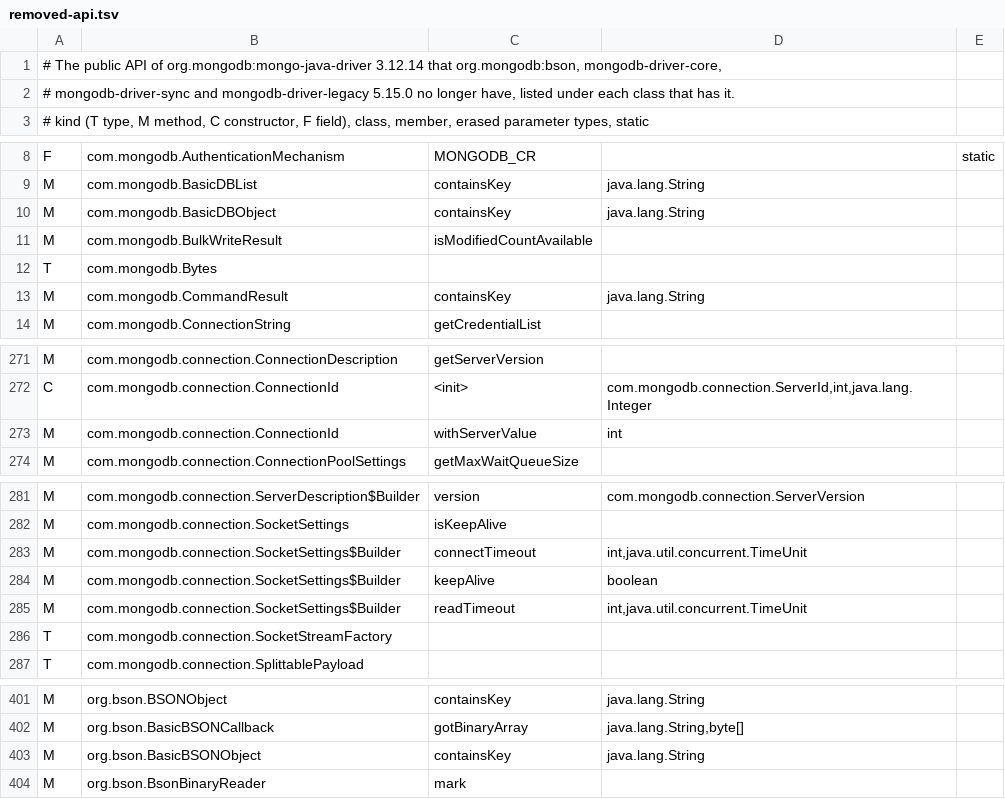
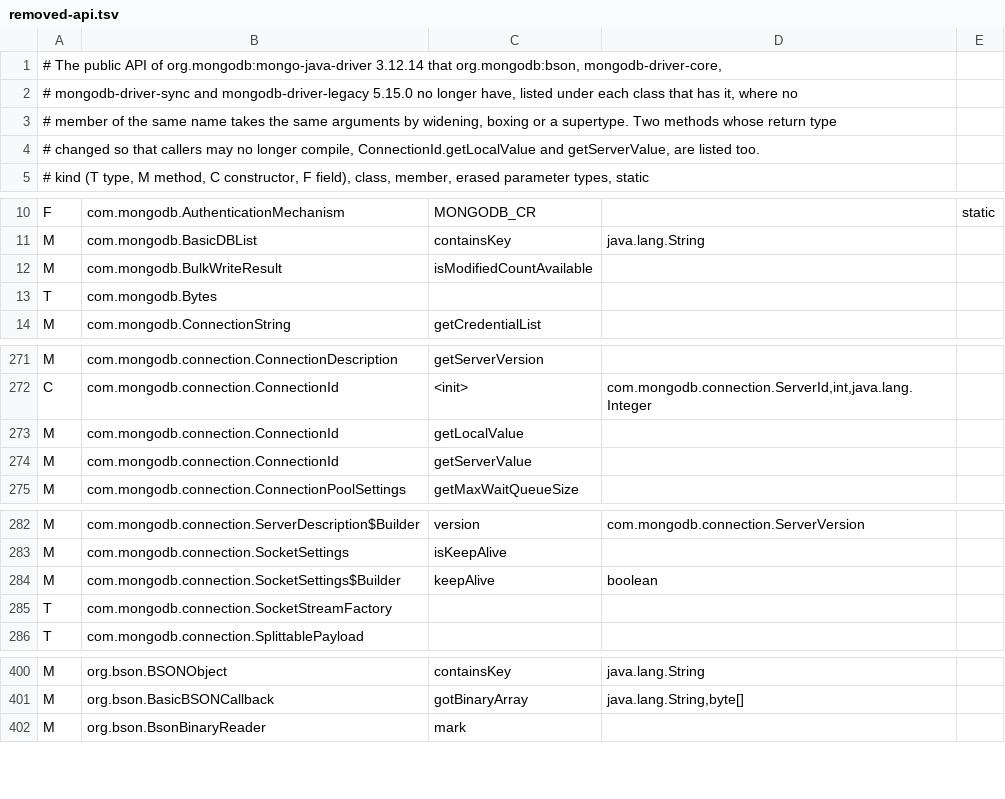
Before and after one commit to openrewrite/rewrite-third-party, a TSV file: src/main/resources/META-INF/rewrite/mongodb/removed-api.tsv, drawn as a sheet; only a part is shown, gaps mark what is left out.

Commit message:
Take the credential of a list, the seeds of the settings; decide on the code the conversion sees; drop source-compatible API from the removed table

```diff
--- a/src/main/resources/META-INF/rewrite/mongodb/removed-api.tsv
+++ b/src/main/resources/META-INF/rewrite/mongodb/removed-api.tsv
@@ -1,3 +1,5 @@
 # The public API of org.mongodb:mongo-java-driver 3.12.14 that org.mongodb:bson, mongodb-driver-core,
-# mongodb-driver-sync and mongodb-driver-legacy 5.15.0 no longer have, listed under each class that has it.
+# mongodb-driver-sync and mongodb-driver-legacy 5.15.0 no longer have, listed under each class that has it, where no
+# member of the same name takes the same arguments by widening, boxing or a supertype. Two methods whose return type
+# changed so that callers may no longer compile, ConnectionId.getLocalValue and getServerValue, are listed too.
 # kind (T type, M method, C constructor, F field), class, member, erased parameter types, static
@@ -9,6 +11,4 @@ F	com.mongodb.AuthenticationMechanism	MONGODB_CR		static
 M	com.mongodb.BasicDBList	containsKey	java.lang.String	
-M	com.mongodb.BasicDBObject	containsKey	java.lang.String	
 M	com.mongodb.BulkWriteResult	isModifiedCountAvailable		
 T	com.mongodb.Bytes			
-M	com.mongodb.CommandResult	containsKey	java.lang.String	
 M	com.mongodb.ConnectionString	getCredentialList		
@@ -272,3 +272,4 @@ M	com.mongodb.connection.ConnectionDescription	getServerVersion
 C	com.mongodb.connection.ConnectionId	<init>	com.mongodb.connection.ServerId,int,java.lang.Integer	
-M	com.mongodb.connection.ConnectionId	withServerValue	int	
+M	com.mongodb.connection.ConnectionId	getLocalValue		
+M	com.mongodb.connection.ConnectionId	getServerValue		
 M	com.mongodb.connection.ConnectionPoolSettings	getMaxWaitQueueSize		
@@ -282,5 +283,3 @@ M	com.mongodb.connection.ServerDescription$Builder	version	com.mongodb.connectio
 M	com.mongodb.connection.SocketSettings	isKeepAlive		
-M	com.mongodb.connection.SocketSettings$Builder	connectTimeout	int,java.util.concurrent.TimeUnit	
 M	com.mongodb.connection.SocketSettings$Builder	keepAlive	boolean	
-M	com.mongodb.connection.SocketSettings$Builder	readTimeout	int,java.util.concurrent.TimeUnit	
 T	com.mongodb.connection.SocketStreamFactory			
@@ -402,3 +401,2 @@ M	org.bson.BSONObject	containsKey	java.lang.String
 M	org.bson.BasicBSONCallback	gotBinaryArray	java.lang.String,byte[]	
-M	org.bson.BasicBSONObject	containsKey	java.lang.String	
 M	org.bson.BsonBinaryReader	mark		
```
Also changed, not shown: 7 other files.
